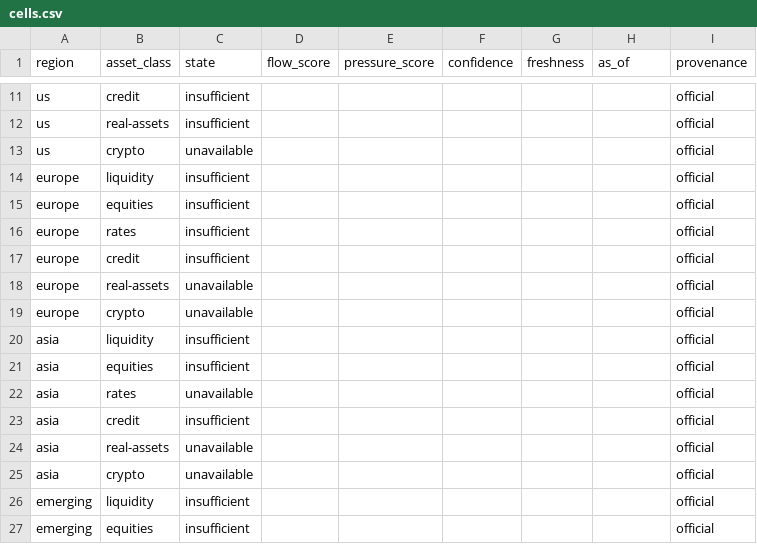
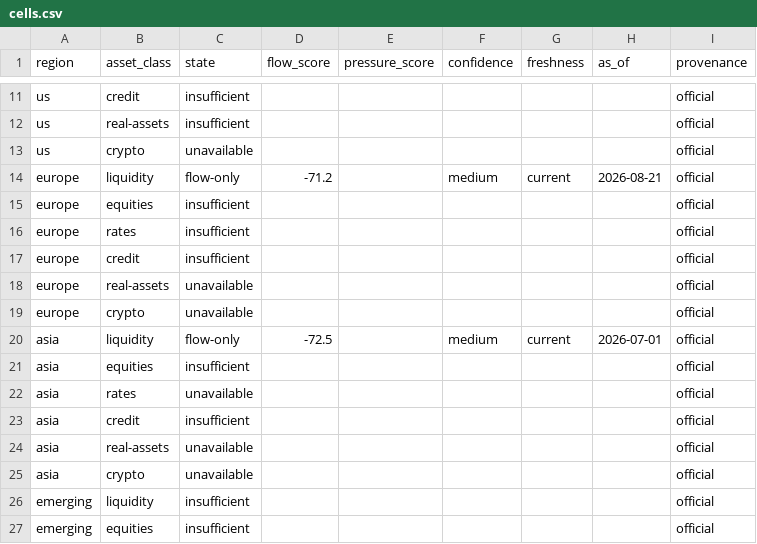
Before and after one commit to daksunt/capflies, a CSV file: data/v1/releases/official-2026-08-28/cells.csv (was data/v1/releases/official-us-2026-08-26/cells.csv), drawn as a sheet; only a part is shown, gaps mark what is left out.

```diff
--- a/data/v1/releases/official-us-2026-08-26/cells.csv
+++ b/data/v1/releases/official-2026-08-28/cells.csv
@@ -13,3 +13,3 @@ us,real-assets,insufficient,,,,,,official
 us,crypto,unavailable,,,,,,official
-europe,liquidity,insufficient,,,,,,official
+europe,liquidity,flow-only,-71.2,,medium,current,2026-08-21,official
 europe,equities,insufficient,,,,,,official
@@ -19,3 +19,3 @@ europe,real-assets,unavailable,,,,,,official
 europe,crypto,unavailable,,,,,,official
-asia,liquidity,insufficient,,,,,,official
+asia,liquidity,flow-only,-72.5,,medium,current,2026-07-01,official
 asia,equities,insufficient,,,,,,official
```
Also changed, not shown: 33 other files.
